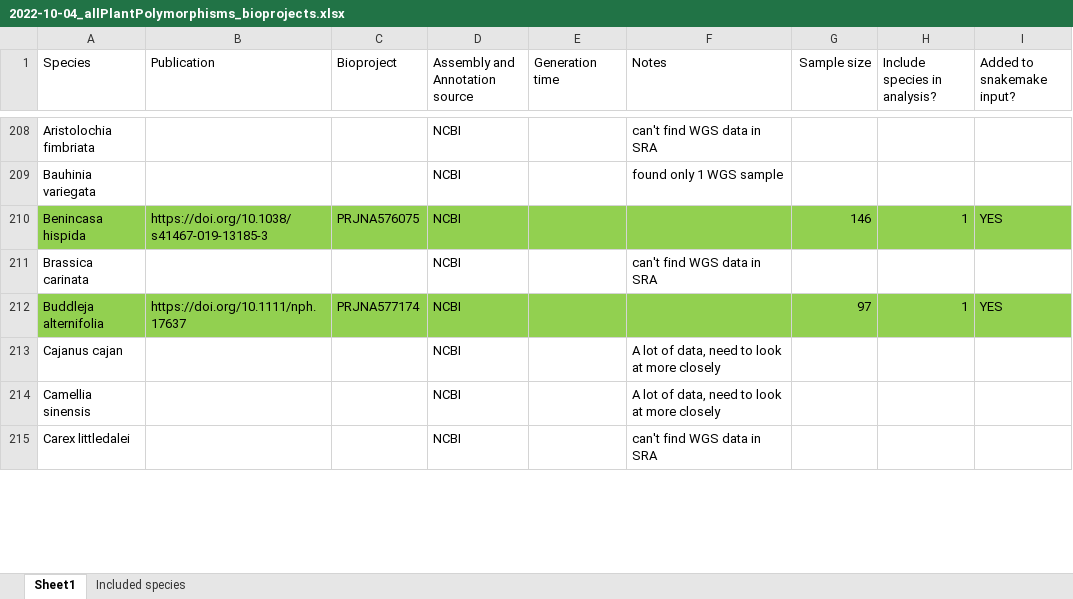
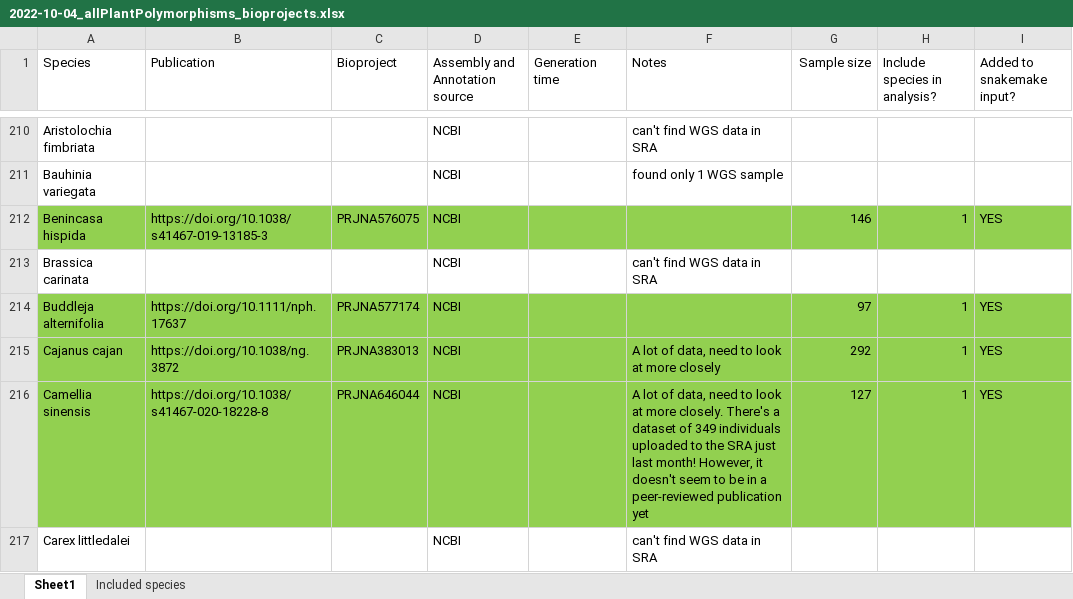
Before and after one commit to milesroberts-123/tajimasDacrossSpecies, an Excel workbook: doc/2022-10-04_allPlantPolymorphisms_bioprojects.xlsx, sheet Sheet1, drawn as a sheet; only a part is shown, gaps mark what is left out; values as stored, in another font and other column widths than the file's, no borders; removed rows and columns are numbered as before the commit, all else as after; the diff covers the shown part only; the diff names each change by its address in the sheet, - before the commit and + after, or states it on an @@ line.

Commit message:
add metadata for more species

```diff
--- a/doc/2022-10-04_allPlantPolymorphisms_bioprojects.xlsx (sheet Sheet1)
+++ b/doc/2022-10-04_allPlantPolymorphisms_bioprojects.xlsx (sheet Sheet1)
-A215:I215 fill: none
+A215:I215 fill: #92D050
-B215 (Publication): (empty)
+B215 (Publication): https://doi.org/10.1038/ng.3872
-C215 (Bioproject): (empty)
+C215 (Bioproject): PRJNA383013
-G215 (Sample size): (empty)
+G215 (Sample size): 292
-H215 (Include species in analysis?): (empty)
+H215 (Include species in analysis?): 1
-I215 (Added to snakemake input?): (empty)
+I215 (Added to snakemake input?): YES
-row 214: Camellia sinensis |  |  | NCBI |  | A lot of data, need to look at more closely
+row 216: Camellia sinensis | https://doi.org/10.1038/s41467-020-18228-8 | PRJNA646044 | NCBI |  | A lot of data, need to look at more closely. There's a dataset of 349 individuals uploaded to the SRA just last month! However, it doesn't seem to be in a peer-reviewed publication yet | 127 | 1 | YES
```
Also changed, not shown: 3 added rows, 1 removed row, 10 edited cells and cell formats elsewhere in this sheet, 12 other files.
